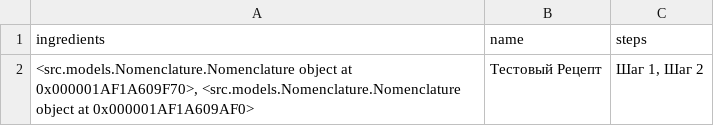
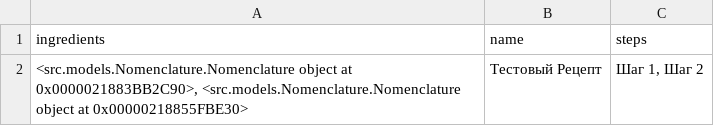
Before and after one commit to Yuri-ga1/Design_Patterns_Homework, a CSV file: TestReportGeneration_folder/csv/recipe_report.csv, drawn as a sheet.

```diff
--- a/TestReportGeneration_folder/csv/recipe_report.csv
+++ b/TestReportGeneration_folder/csv/recipe_report.csv
@@ -1,2 +1,2 @@
 ingredients;name;steps
-<src.models.Nomenclature.Nomenclature object at 0x000001AF1A609F70>, <src.models.Nomenclature.Nomenclature object at 0x000001AF1A609AF0>;Тестовый Рецепт;Шаг 1, Шаг 2
+<src.models.Nomenclature.Nomenclature object at 0x0000021883BB2C90>, <src.models.Nomenclature.Nomenclature object at 0x00000218855FBE30>;Тестовый Рецепт;Шаг 1, Шаг 2
```
Also changed, not shown: TestReportGeneration_folder/csv/nomenclature_report.csv, 24 other files.
